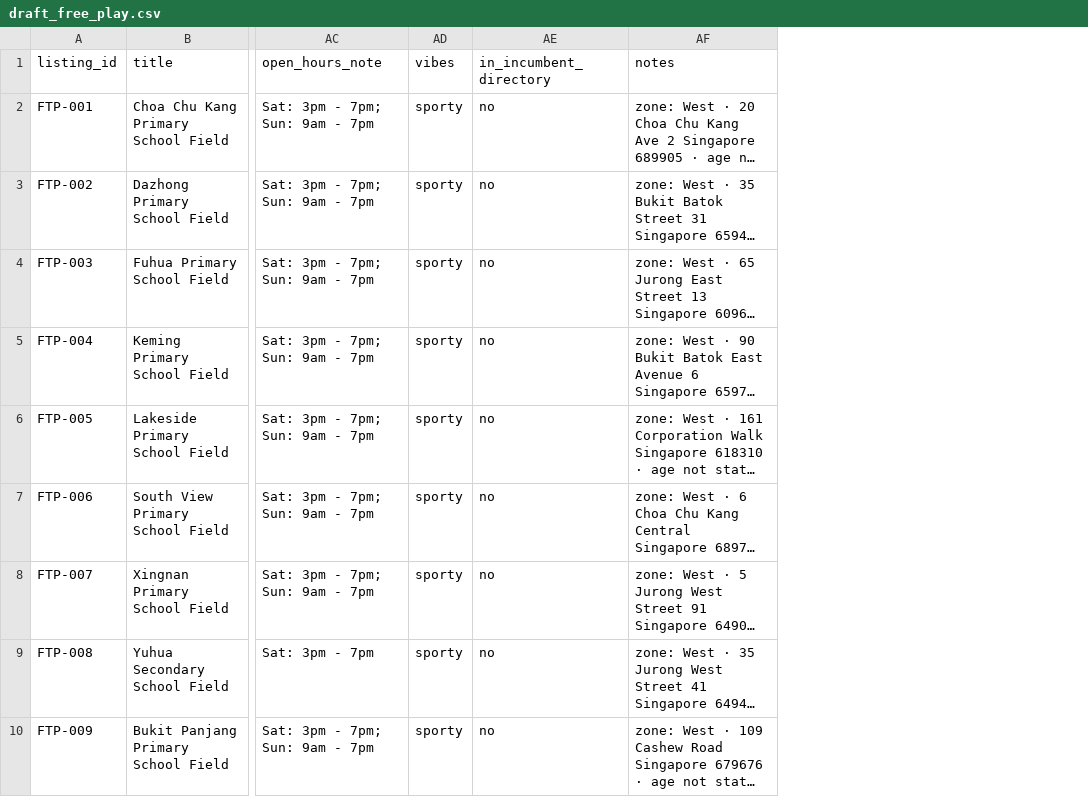
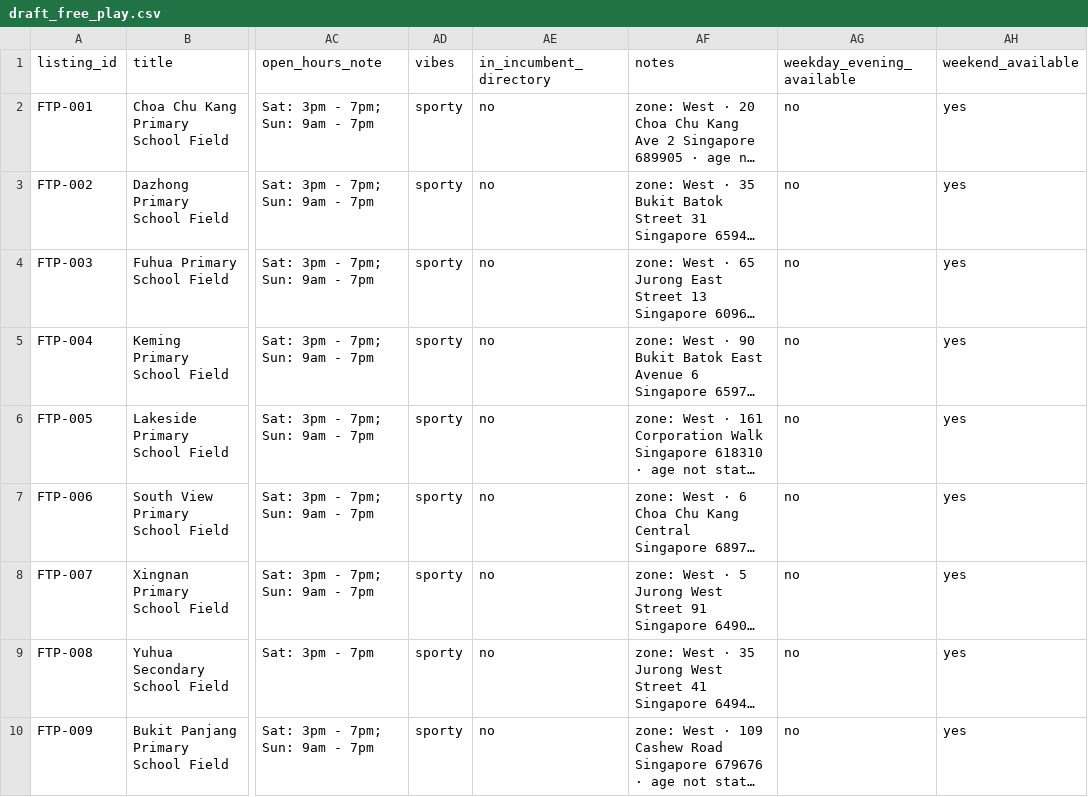
Before and after one commit to respoopu/agentic_ai_hackathon_2026, a CSV file: data/draft_free_play.csv, drawn as a sheet; only a part is shown, gaps mark what is left out; long unchanged cells end in …; the diff names each change by its address in the sheet, - before the commit and + after, or states it on an @@ line.

```diff
--- a/data/draft_free_play.csv
+++ b/data/draft_free_play.csv
+column AG (weekday_evening_available), rows 2-10: all no
+column AH (weekend_available), rows 2-10: all yes
```
Also changed, not shown: data/draft_nlb.csv, data/draft_nlb_west.csv, 17 other files.
